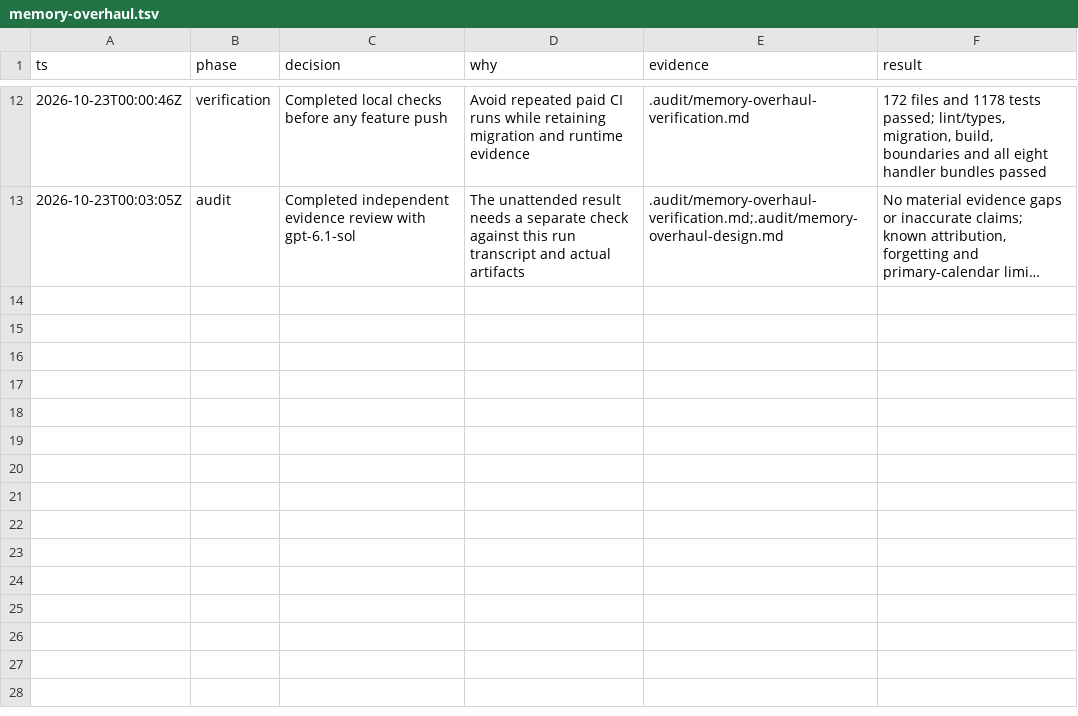
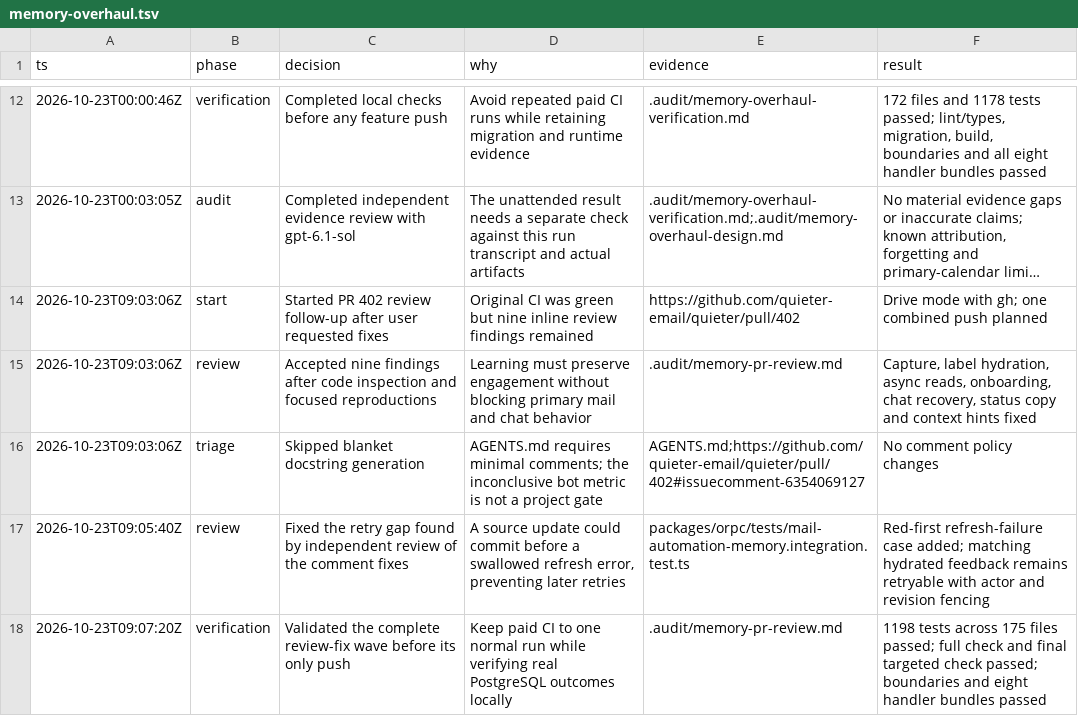
Before and after one commit to quieter-email/quieter, a TSV file: .audit/memory-overhaul.tsv, drawn as a sheet; only a part is shown, gaps mark what is left out; long unchanged cells end in …; the diff names each change by its address in the sheet, - before the commit and + after, or states it on an @@ line.

Commit message:
fix(memory): address capture and context review findings

```diff
--- a/.audit/memory-overhaul.tsv
+++ b/.audit/memory-overhaul.tsv
+row 14: 2026-10-23T09:03:06Z | start | Started PR 402 review follow-up after user requested fixes | Original CI was green but nine inline review findings remained | https://github.com/quieter-email/quieter/pull/402 | Drive mode with gh; one combined push planned
+row 15: 2026-10-23T09:03:06Z | review | Accepted nine findings after code inspection and focused reproductions | Learning must preserve engagement without blocking primary mail and chat behavior | .audit/memory-pr-review.md | Capture, label hydration, async reads, onboarding, chat recovery, status copy and context hints fixed
+row 16: 2026-10-23T09:03:06Z | triage | Skipped blanket docstring generation | AGENTS.md requires minimal comments; the inconclusive bot metric is not a project gate | AGENTS.md;https://github.com/quieter-email/quieter/pull/402#issuecomment-6354069127 | No comment policy changes
+row 17: 2026-10-23T09:05:40Z | review | Fixed the retry gap found by independent review of the comment fixes | A source update could commit before a swallowed refresh error, preventing later retries | packages/orpc/tests/mail-automation-memory.integration.test.ts | Red-first refresh-failure case added; matching hydrated feedback remains retryable with actor and revision fencing
+row 18: 2026-10-23T09:07:20Z | verification | Validated the complete review-fix wave before its only push | Keep paid CI to one normal run while verifying real PostgreSQL outcomes locally | .audit/memory-pr-review.md | 1198 tests across 175 files passed; full check and final targeted check passed; boundaries and eight handler bundles passed
```
Also changed, not shown: 15 other files.
